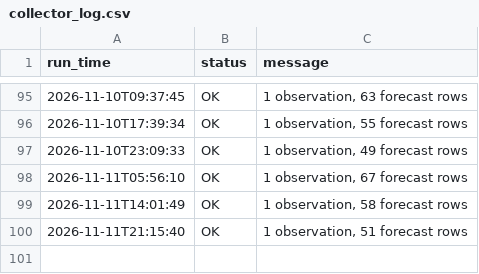
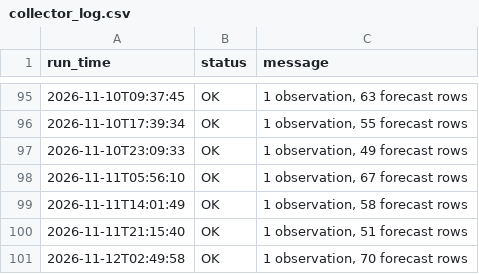
Before and after one commit to imannajihahzainol/IOT-WEATHER-PROJECT, a CSV file: data/collector_log.csv, drawn as a sheet; only a part is shown, gaps mark what is left out.

```diff
--- a/data/collector_log.csv
+++ b/data/collector_log.csv
@@ -100 +100,2 @@ run_time,status,message
 2026-11-11T21:15:40,OK,"1 observation, 51 forecast rows"
+2026-11-12T02:49:58,OK,"1 observation, 70 forecast rows"
```
Also changed, not shown: data/forecasts.csv, data/observations.csv, 1 other file.
